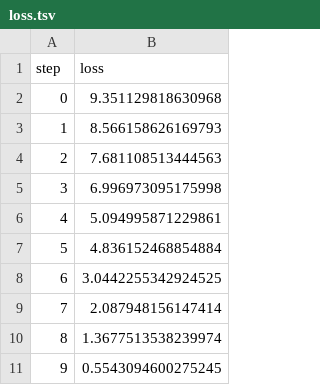
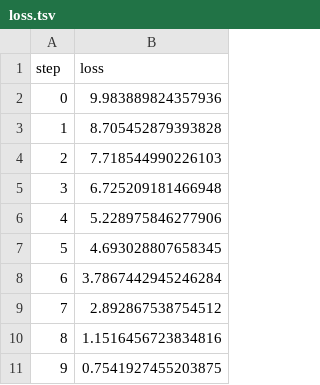
Before and after one commit to daniyalkhan131/pipelines_MLOPs, a TSV file: dvclive/plots/metrics/train/loss.tsv, drawn as a sheet.

```diff
--- a/dvclive/plots/metrics/train/loss.tsv
+++ b/dvclive/plots/metrics/train/loss.tsv
@@ -1,11 +1,11 @@
 step	loss
-0	9.351129818630968
-1	8.566158626169793
-2	7.681108513444563
-3	6.996973095175998
-4	5.094995871229861
-5	4.836152468854884
-6	3.0442255342924525
-7	2.087948156147414
-8	1.3677513538239974
-9	0.5543094600275245
+0	9.983889824357936
+1	8.705452879393828
+2	7.718544990226103
+3	6.725209181466948
+4	5.228975846277906
+5	4.693028807658345
+6	3.7867442945246284
+7	2.892867538754512
+8	1.1516456723834816
+9	0.7541927455203875
```
Also changed, not shown: dvclive/plots/metrics/train/accuracy.tsv, dvclive/plots/metrics/val/accuracy.tsv, 3 other files.
